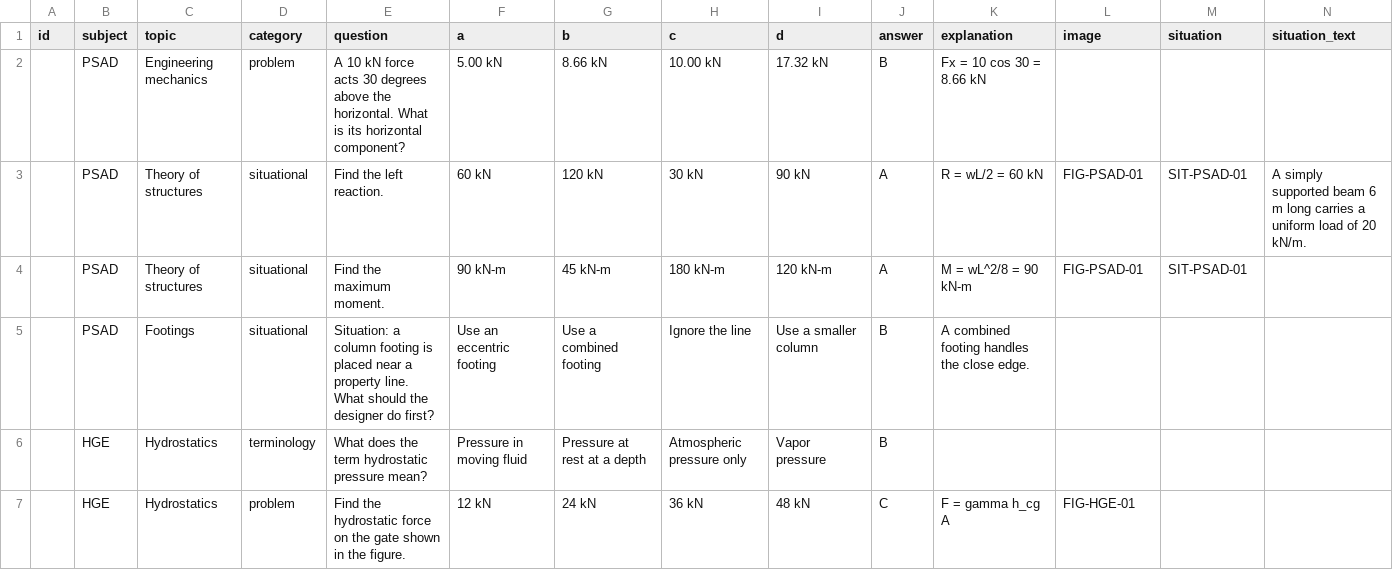
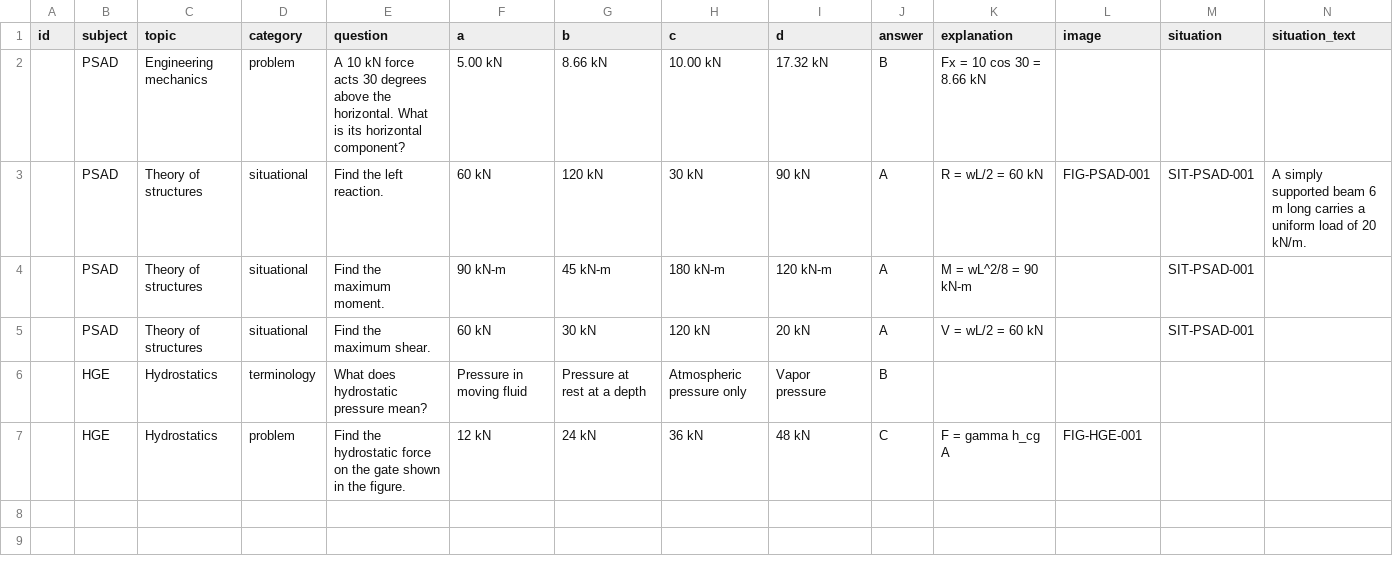
Before and after one commit to pontifexcerev/pontifex, a CSV file: question-template.csv, drawn as a sheet.

```diff
--- a/question-template.csv
+++ b/question-template.csv
@@ -2,6 +2,6 @@ id,subject,topic,category,question,a,b,c,d,answer,explanation,image,situation,si
 ,PSAD,Engineering mechanics,problem,"A 10 kN force acts 30 degrees above the horizontal. What is its horizontal component?",5.00 kN,8.66 kN,10.00 kN,17.32 kN,B,"Fx = 10 cos 30 = 8.66 kN",,,
-,PSAD,Theory of structures,situational,"Find the left reaction.",60 kN,120 kN,30 kN,90 kN,A,"R = wL/2 = 60 kN",FIG-PSAD-01,SIT-PSAD-01,"A simply supported beam 6 m long carries a uniform load of 20 kN/m."
-,PSAD,Theory of structures,situational,"Find the maximum moment.",90 kN-m,45 kN-m,180 kN-m,120 kN-m,A,"M = wL^2/8 = 90 kN-m",FIG-PSAD-01,SIT-PSAD-01,
-,PSAD,Footings,situational,"Situation: a column footing is placed near a property line. What should the designer do first?",Use an eccentric footing,Use a combined footing,Ignore the line,Use a smaller column,B,"A combined footing handles the close edge.",,,
-,HGE,Hydrostatics,terminology,"What does the term hydrostatic pressure mean?",Pressure in moving fluid,Pressure at rest at a depth,Atmospheric pressure only,Vapor pressure,B,,,,
-,HGE,Hydrostatics,problem,"Find the hydrostatic force on the gate shown in the figure.",12 kN,24 kN,36 kN,48 kN,C,"F = gamma h_cg A",FIG-HGE-01,,
+,PSAD,Theory of structures,situational,"Find the left reaction.",60 kN,120 kN,30 kN,90 kN,A,"R = wL/2 = 60 kN",FIG-PSAD-001,SIT-PSAD-001,"A simply supported beam 6 m long carries a uniform load of 20 kN/m."
+,PSAD,Theory of structures,situational,"Find the maximum moment.",90 kN-m,45 kN-m,180 kN-m,120 kN-m,A,"M = wL^2/8 = 90 kN-m",,SIT-PSAD-001,
+,PSAD,Theory of structures,situational,"Find the maximum shear.",60 kN,30 kN,120 kN,20 kN,A,"V = wL/2 = 60 kN",,SIT-PSAD-001,
+,HGE,Hydrostatics,terminology,"What does hydrostatic pressure mean?",Pressure in moving fluid,Pressure at rest at a depth,Atmospheric pressure only,Vapor pressure,B,,,,
+,HGE,Hydrostatics,problem,"Find the hydrostatic force on the gate shown in the figure.",12 kN,24 kN,36 kN,48 kN,C,"F = gamma h_cg A",FIG-HGE-001,,
```
Also changed, not shown: 3 other files.
